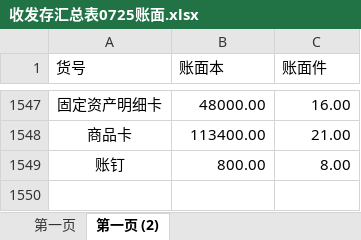
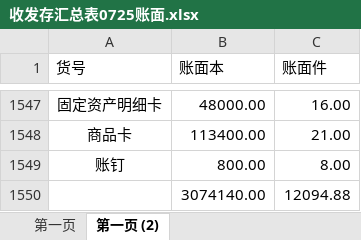
Before and after one commit to reddatetea/fish, an Excel workbook: 收发存汇总表0725账面.xlsx, sheet 第一页 (2), drawn as a sheet; only a part is shown, gaps mark what is left out; values as stored, in another font and other column widths than the file's, no borders; the diff names each change by its address in the sheet, - before the commit and + after, or states it on an @@ line.

```diff
--- a/收发存汇总表0725账面.xlsx (sheet 第一页 (2))
+++ b/收发存汇总表0725账面.xlsx (sheet 第一页 (2))
+row 1550:  | 3074140.00 | 12094.88
```
Also changed, not shown: 10 other files.
